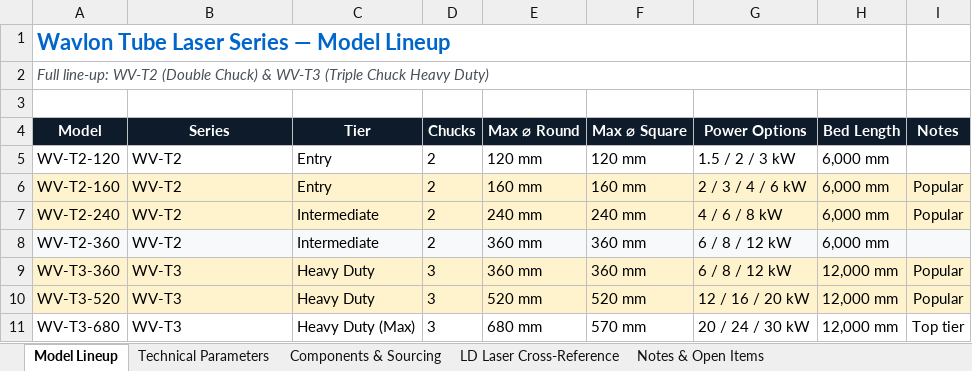
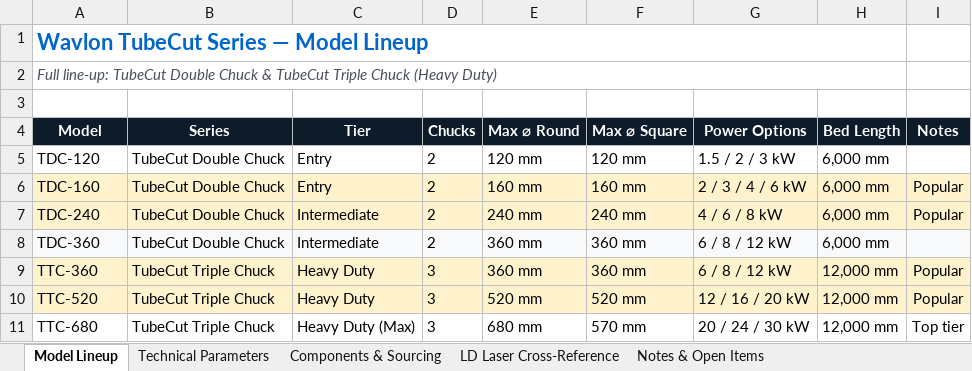
Before and after one commit to KartarC/wavlon-lasers-website, an Excel workbook: documentation/datasheets/Wavlon_Tube_Laser_Model_Matrix.xlsx, sheet Model Lineup, drawn as a sheet; values as stored, in another font and other column widths than the file's, no borders; the diff names each change by its address in the sheet, - before the commit and + after, or states it on an @@ line.

Commit message:
Rename tube laser series to TubeCut Double Chuck / TubeCut Triple Chuck branding

```diff
--- a/documentation/datasheets/Wavlon_Tube_Laser_Model_Matrix.xlsx (sheet Model Lineup)
+++ b/documentation/datasheets/Wavlon_Tube_Laser_Model_Matrix.xlsx (sheet Model Lineup)
-A1 (Model): Wavlon Tube Laser Series — Model Lineup
+A1 (Model): Wavlon TubeCut Series — Model Lineup
-A2 (Model): Full line-up: WV-T2 (Double Chuck) & WV-T3 (Triple Chuck Heavy Duty)
+A2 (Model): Full line-up: TubeCut Double Chuck & TubeCut Triple Chuck (Heavy Duty)
-A5 (Model): WV-T2-120
+A5 (Model): TDC-120
-B5:B8 (Series): WV-T2
+B5:B8 (Series): TubeCut Double Chuck
-A6 (Model): WV-T2-160
+A6 (Model): TDC-160
-A7 (Model): WV-T2-240
+A7 (Model): TDC-240
-A8 (Model): WV-T2-360
+A8 (Model): TDC-360
-A9 (Model): WV-T3-360
+A9 (Model): TTC-360
-B9:B11 (Series): WV-T3
+B9:B11 (Series): TubeCut Triple Chuck
-A10 (Model): WV-T3-520
+A10 (Model): TTC-520
-A11 (Model): WV-T3-680
+A11 (Model): TTC-680
```
Also changed, not shown: sheet LD Laser Cross-Reference, sheet Technical Parameters, sheet Notes & Open Items, sheet Components & Sourcing, 1 other file.
